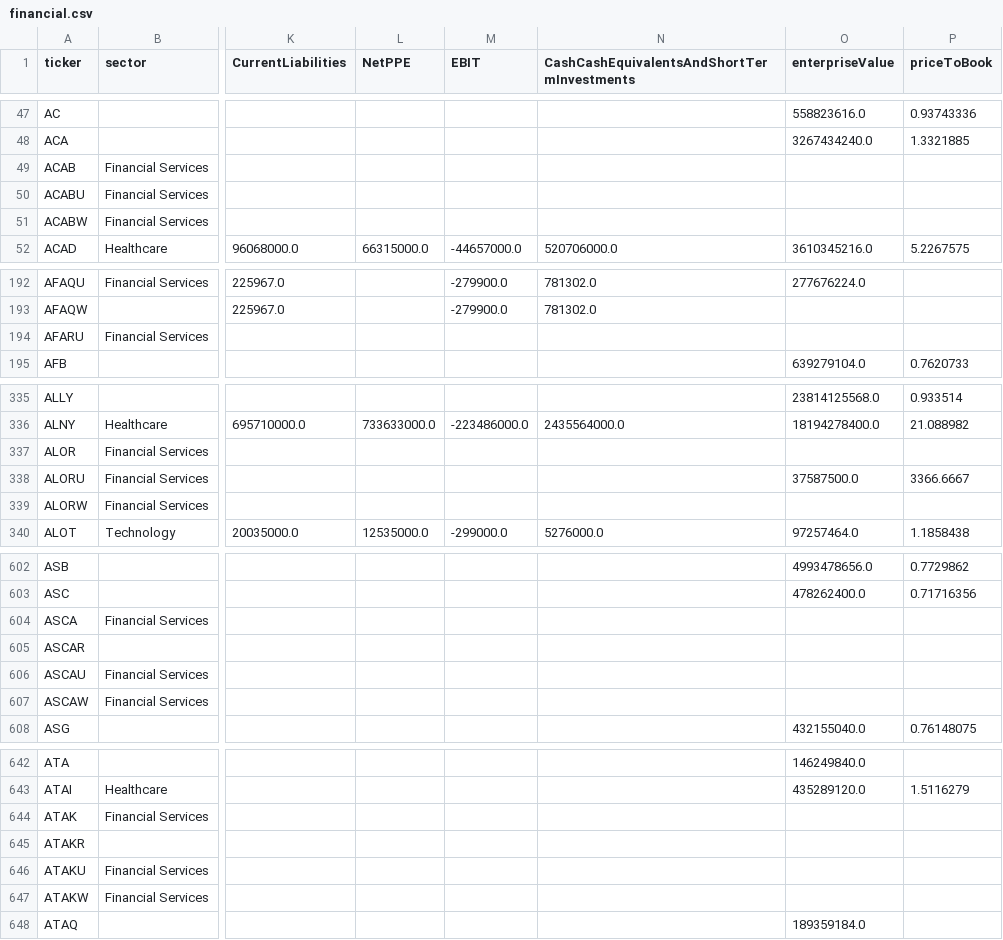
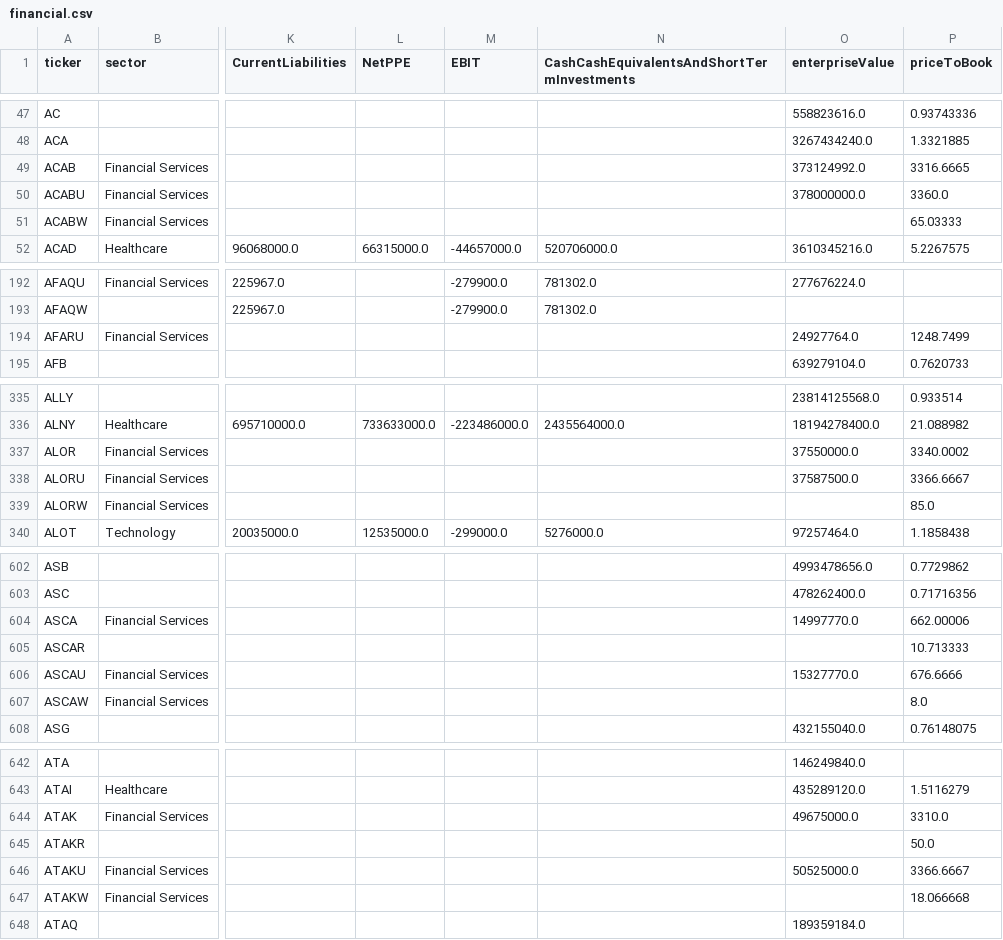
Before and after one commit to hsinming/MagicFormula, a CSV file: US/financial.csv, drawn as a sheet; only a part is shown, gaps mark what is left out; the diff covers the shown part only; the diff names each change by its address in the sheet, - before the commit and + after, or states it on an @@ line.

```diff
--- a/US/financial.csv
+++ b/US/financial.csv
-O49 (enterpriseValue): (empty)
+O49 (enterpriseValue): 373124992.0
-P49 (priceToBook): (empty)
+P49 (priceToBook): 3316.6665
-O50 (enterpriseValue): (empty)
+O50 (enterpriseValue): 378000000.0
-P50 (priceToBook): (empty)
+P50 (priceToBook): 3360.0
-P51 (priceToBook): (empty)
+P51 (priceToBook): 65.03333
-O194 (enterpriseValue): (empty)
+O194 (enterpriseValue): 24927764.0
-P194 (priceToBook): (empty)
+P194 (priceToBook): 1248.7499
-O337 (enterpriseValue): (empty)
+O337 (enterpriseValue): 37550000.0
-P337 (priceToBook): (empty)
+P337 (priceToBook): 3340.0002
-P339 (priceToBook): (empty)
+P339 (priceToBook): 85.0
-O604 (enterpriseValue): (empty)
+O604 (enterpriseValue): 14997770.0
-P604 (priceToBook): (empty)
+P604 (priceToBook): 662.00006
-P605 (priceToBook): (empty)
+P605 (priceToBook): 10.713333
-O606 (enterpriseValue): (empty)
+O606 (enterpriseValue): 15327770.0
-P606 (priceToBook): (empty)
+P606 (priceToBook): 676.6666
-P607 (priceToBook): (empty)
+P607 (priceToBook): 8.0
-O644 (enterpriseValue): (empty)
+O644 (enterpriseValue): 49675000.0
-P644 (priceToBook): (empty)
+P644 (priceToBook): 3310.0
-P645 (priceToBook): (empty)
+P645 (priceToBook): 50.0
-O646 (enterpriseValue): (empty)
+O646 (enterpriseValue): 50525000.0
-P646 (priceToBook): (empty)
+P646 (priceToBook): 3366.6667
-P647 (priceToBook): (empty)
+P647 (priceToBook): 18.066668
```
Also changed, not shown: 39 edited cells elsewhere in this file, 4 other files.
